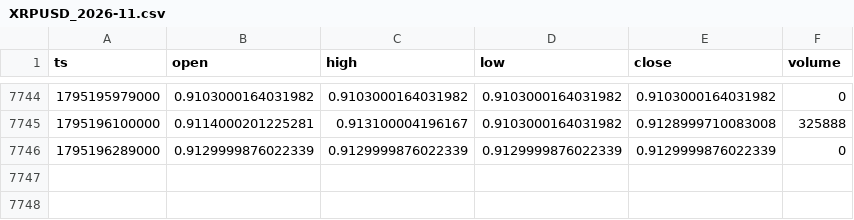
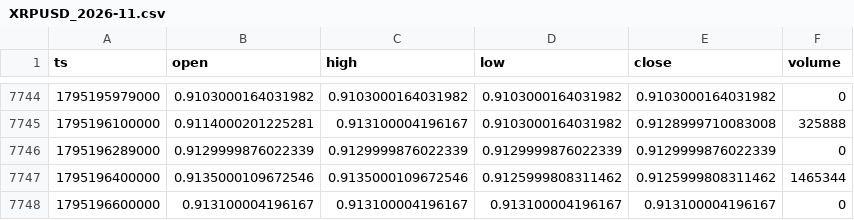
Before and after one commit to tiamghaffari-dev/tjr-dashboard, a CSV file: daten/5min/XRPUSD_2026-11.csv, drawn as a sheet; only a part is shown, gaps mark what is left out.

```diff
--- a/daten/5min/XRPUSD_2026-11.csv
+++ b/daten/5min/XRPUSD_2026-11.csv
@@ -7746 +7746,3 @@ ts,open,high,low,close,volume
 1795196289000,0.9129999876022339,0.9129999876022339,0.9129999876022339,0.9129999876022339,0
+1795196400000,0.9135000109672546,0.9135000109672546,0.9125999808311462,0.9125999808311462,1465344
+1795196600000,0.913100004196167,0.913100004196167,0.913100004196167,0.913100004196167,0
```
Also changed, not shown: daten/5min/BTCUSD_2026-11.csv, daten/5min/ETHUSD_2026-11.csv, 3 other files.
